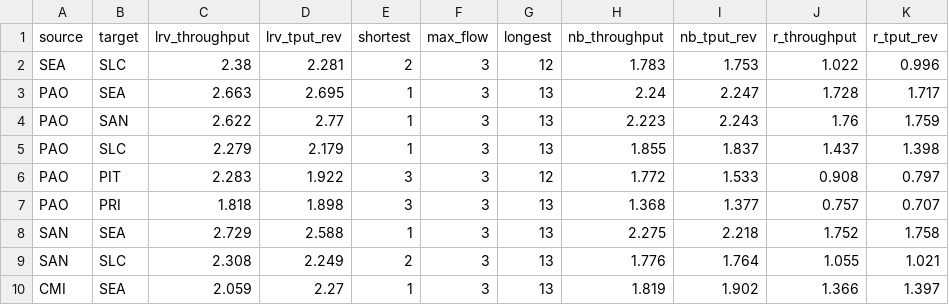
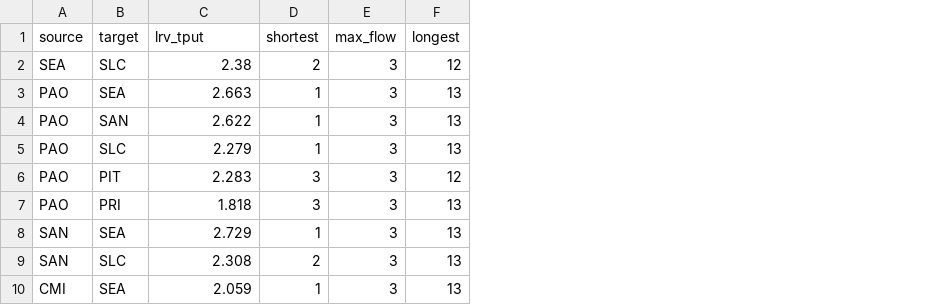
Before and after one commit to LUMII-Syslab/random-walk-key-relaying, a CSV file: data/nsfnet/pairs.csv, drawn as a sheet; only a part is shown; the diff names each change by its address in the sheet, - before the commit and + after, or states it on an @@ line.

Commit message:
split throughput off of pairs.csv

```diff
--- a/data/nsfnet/pairs.csv
+++ b/data/nsfnet/pairs.csv
-column D (lrv_tput_rev), rows 2-10: 2.281 | 2.695 | 2.77 | 2.179 | 1.922 | 1.898 | 2.588 | 2.249 | 2.27
-column H (nb_throughput), rows 2-10: 1.783 | 2.24 | 2.223 | 1.855 | 1.772 | 1.368 | 2.275 | 1.776 | 1.819
-column I (nb_tput_rev), rows 2-10: 1.753 | 2.247 | 2.243 | 1.837 | 1.533 | 1.377 | 2.218 | 1.764 | 1.902
-column J (r_throughput), rows 2-10: 1.022 | 1.728 | 1.76 | 1.437 | 0.908 | 0.757 | 1.752 | 1.055 | 1.366
-column K (r_tput_rev), rows 2-10: 0.996 | 1.717 | 1.759 | 1.398 | 0.797 | 0.707 | 1.758 | 1.021 | 1.397
-C1: lrv_throughput
+C1: lrv_tput
```
Also changed, not shown: data/secoqc/pairs.csv, 9 other files.
